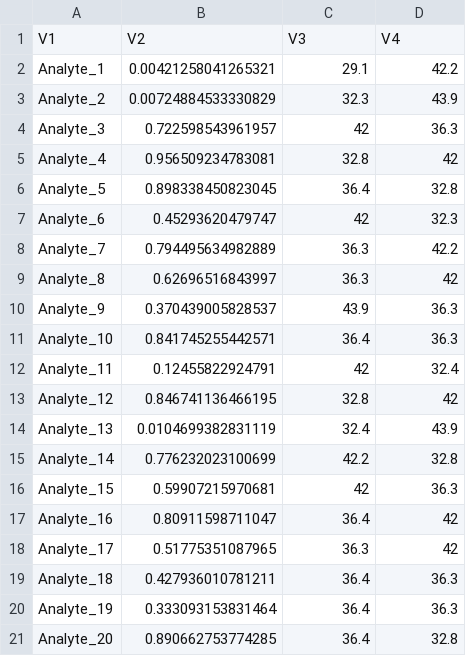
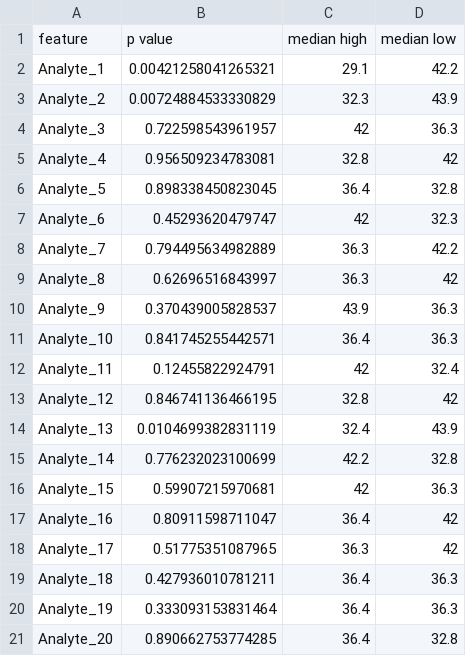
Before and after one commit to MeganL314/Donahue_Lab_StandaloneTools, a CSV file: KM_StratifiedPlot/KM_StratifiedPlot_Output.csv, drawn as a sheet.

Commit message:
Added example of KM stratified

```diff
--- a/KM_StratifiedPlot/KM_StratifiedPlot_Output.csv
+++ b/KM_StratifiedPlot/KM_StratifiedPlot_Output.csv
@@ -1,2 +1,2 @@
-V1,V2,V3,V4
+feature,p value,median high,median low
 Analyte_1,0.00421258041265321,29.1,42.2
```
Also changed, not shown: 2 other files.
